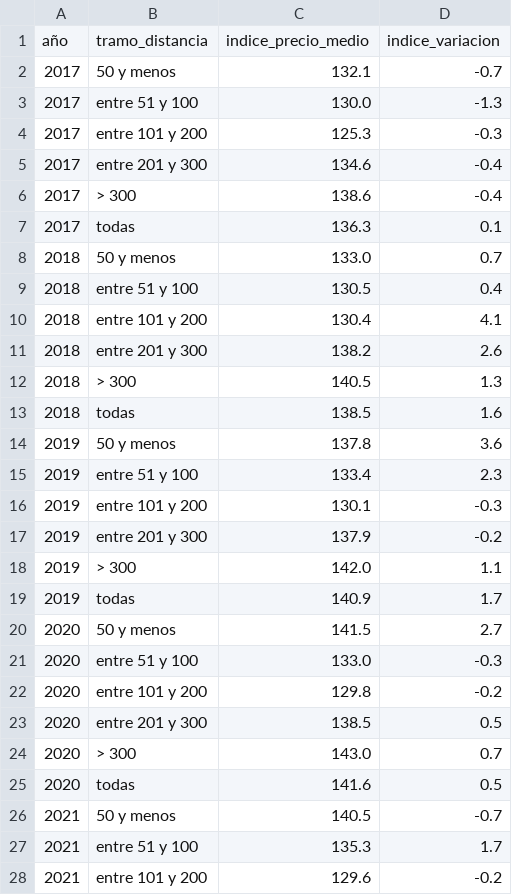
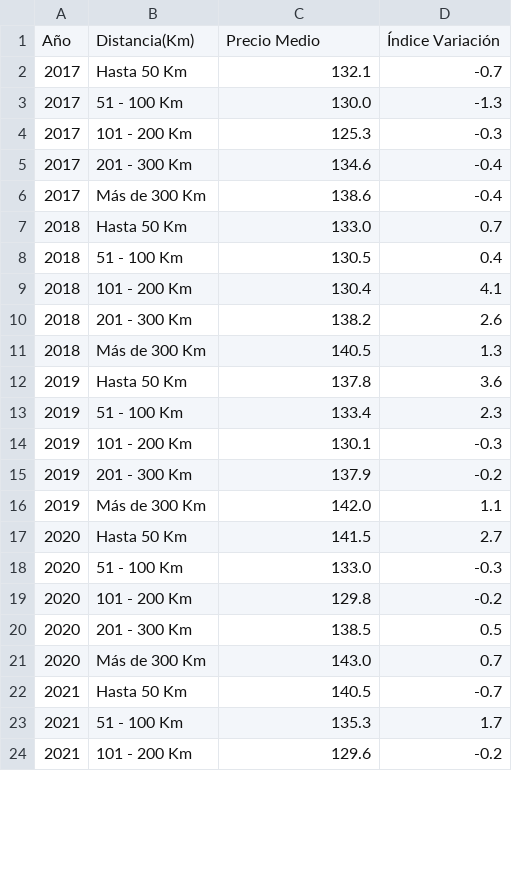
Before and after one commit to esanchezlaulhe1312/transporte_mercancias_carretera, a CSV file: data/processed/CO497_indice_precios_clean.csv, drawn as a sheet; only a part is shown; the diff covers the shown part only.

```diff
--- a/data/processed/CO497_indice_precios_clean.csv
+++ b/data/processed/CO497_indice_precios_clean.csv
@@ -1,28 +1,24 @@
-año,tramo_distancia,indice_precio_medio,indice_variacion
-2017,50  y menos,132.1,-0.7
-2017,entre 51 y 100,130.0,-1.3
-2017,entre 101 y 200,125.3,-0.3
-2017,entre 201 y 300,134.6,-0.4
-2017,>  300,138.6,-0.4
-2017,todas,136.3,0.1
-2018,50  y menos,133.0,0.7
-2018,entre 51 y 100,130.5,0.4
-2018,entre 101 y 200,130.4,4.1
-2018,entre 201 y 300,138.2,2.6
-2018,>  300,140.5,1.3
-2018,todas,138.5,1.6
-2019,50  y menos,137.8,3.6
-2019,entre 51 y 100,133.4,2.3
-2019,entre 101 y 200,130.1,-0.3
-2019,entre 201 y 300,137.9,-0.2
-2019,>  300,142.0,1.1
-2019,todas,140.9,1.7
-2020,50  y menos,141.5,2.7
-2020,entre 51 y 100,133.0,-0.3
-2020,entre 101 y 200,129.8,-0.2
-2020,entre 201 y 300,138.5,0.5
-2020,>  300,143.0,0.7
-2020,todas,141.6,0.5
-2021,50  y menos,140.5,-0.7
-2021,entre 51 y 100,135.3,1.7
-2021,entre 101 y 200,129.6,-0.2
+Año,Distancia(Km),Precio Medio,Índice Variación
+2017,Hasta 50 Km,132.1,-0.7
+2017,51 - 100 Km,130.0,-1.3
+2017,101 - 200 Km,125.3,-0.3
+2017,201 - 300 Km,134.6,-0.4
+2017,Más de 300 Km,138.6,-0.4
+2018,Hasta 50 Km,133.0,0.7
+2018,51 - 100 Km,130.5,0.4
+2018,101 - 200 Km,130.4,4.1
+2018,201 - 300 Km,138.2,2.6
+2018,Más de 300 Km,140.5,1.3
+2019,Hasta 50 Km,137.8,3.6
+2019,51 - 100 Km,133.4,2.3
+2019,101 - 200 Km,130.1,-0.3
+2019,201 - 300 Km,137.9,-0.2
+2019,Más de 300 Km,142.0,1.1
+2020,Hasta 50 Km,141.5,2.7
+2020,51 - 100 Km,133.0,-0.3
+2020,101 - 200 Km,129.8,-0.2
+2020,201 - 300 Km,138.5,0.5
+2020,Más de 300 Km,143.0,0.7
+2021,Hasta 50 Km,140.5,-0.7
+2021,51 - 100 Km,135.3,1.7
+2021,101 - 200 Km,129.6,-0.2
```
Also changed, not shown: 4 removed rows and 17 edited cells elsewhere in this file, data/interim/CO280_trafico_toneladas.csv, data/interim/CO282_flujos_ccaa_ton_km_interim.csv, 12 other files.
